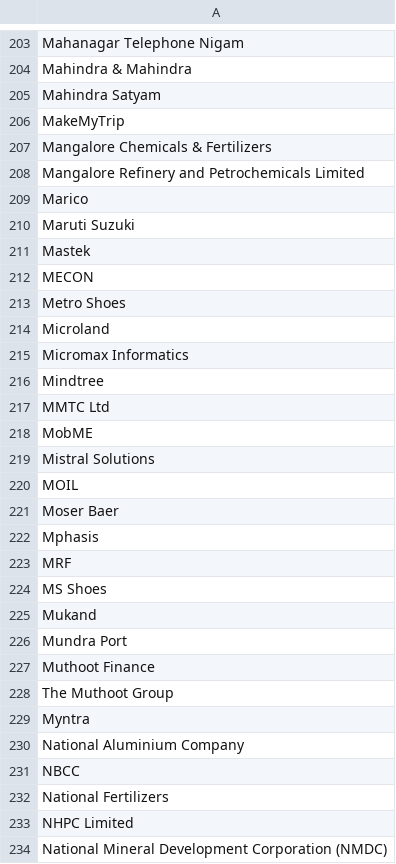
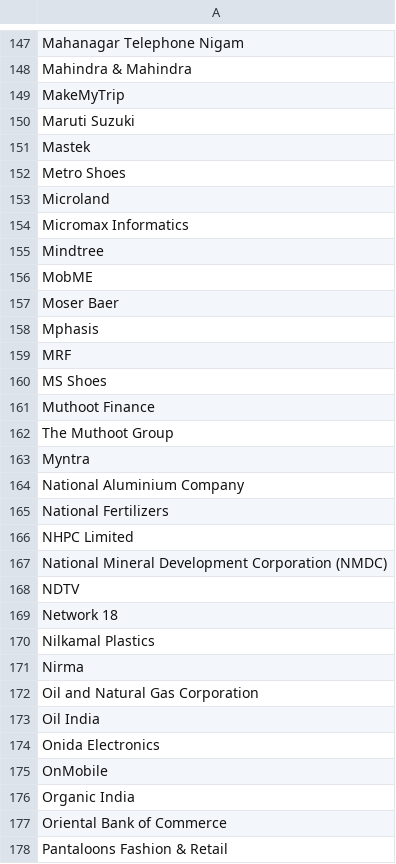
Before and after one commit to shreayan98c/Set-My-Biz, a CSV file: main/static/main/Companies.csv, drawn as a sheet; only a part is shown, gaps mark what is left out; the shorter side is filled out with more unchanged rows; the diff covers the shown part only; the diff names each change by its address in the sheet, - before the commit and + after, or states it on an @@ line.

```diff
--- a/main/static/main/Companies.csv
+++ b/main/static/main/Companies.csv
-row 205: Mahindra Satyam
-row 207: Mangalore Chemicals & Fertilizers
-row 208: Mangalore Refinery and Petrochemicals Limited
-row 209: Marico
-row 212: MECON
-row 217: MMTC Ltd
-row 219: Mistral Solutions
-row 220: MOIL
-row 225: Mukand
-row 226: Mundra Port
-row 231: NBCC
```
Also changed, not shown: 113 removed rows elsewhere in this file, 2 other files.
